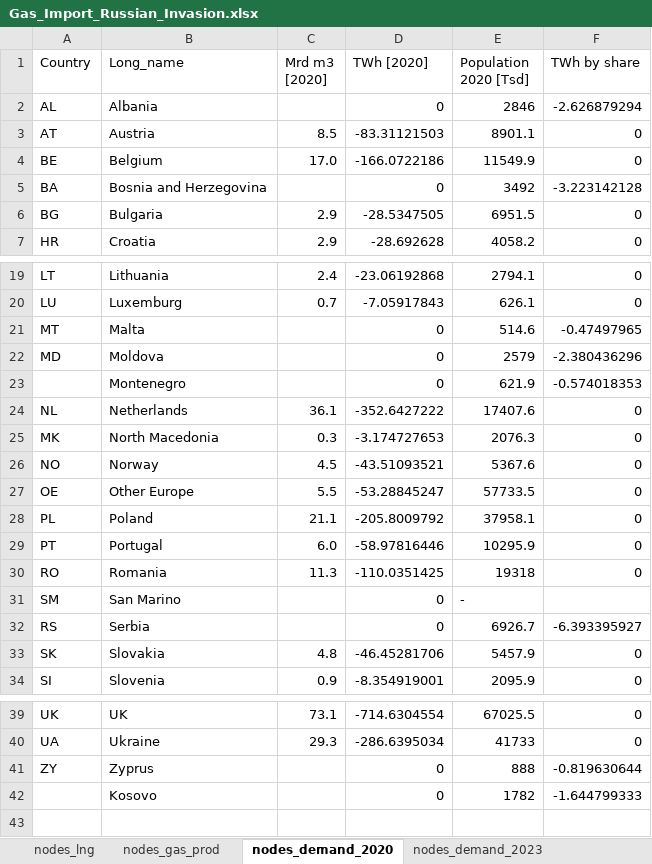
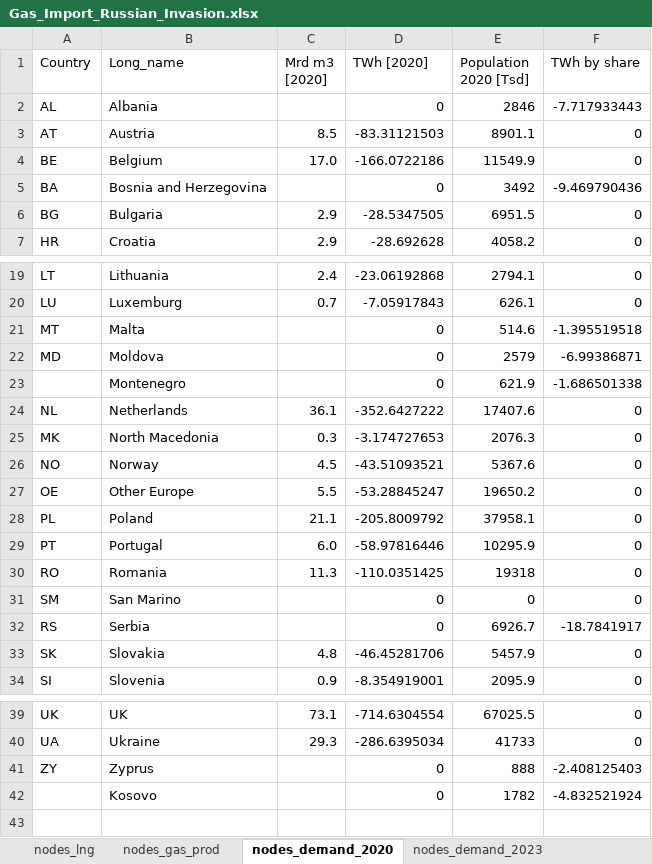
Before and after one commit to CSEI-EU/gas_infrastructure_model, an Excel workbook: 01_data/01_input_data/02_processed/Gas_Import_Russian_Invasion.xlsx, sheet nodes_demand_2020, drawn as a sheet; only a part is shown, gaps mark what is left out; values as stored, in another font and other column widths than the file's, no borders; table styles not drawn; the diff names each change by its address in the sheet, - before the commit and + after, or states it on an @@ line.

Commit message:
bug fix in demand calculation for other Europe

```diff
--- a/01_data/01_input_data/02_processed/Gas_Import_Russian_Invasion.xlsx (sheet nodes_demand_2020)
+++ b/01_data/01_input_data/02_processed/Gas_Import_Russian_Invasion.xlsx (sheet nodes_demand_2020)
-F2 (TWh by share): -2.626879294
+F2 (TWh by share): -7.717933443
-F5 (TWh by share): -3.223142128
+F5 (TWh by share): -9.469790436
-F21 (TWh by share): -0.47497965
+F21 (TWh by share): -1.395519518
-F22 (TWh by share): -2.380436296
+F22 (TWh by share): -6.99386871
-F23 (TWh by share): -0.574018353
+F23 (TWh by share): -1.686501338
-E27 (Population 2020 [Tsd]): 57733.5
+E27 (Population 2020 [Tsd]): 19650.2
-E31 (Population 2020 [Tsd]): -
+E31 (Population 2020 [Tsd]): 0
-F31 (TWh by share): (empty)
+F31 (TWh by share): 0
-F32 (TWh by share): -6.393395927
+F32 (TWh by share): -18.7841917
-F41 (TWh by share): -0.819630644
+F41 (TWh by share): -2.408125403
-F42 (TWh by share): -1.644799333
+F42 (TWh by share): -4.832521924
```
Also changed, not shown: sheet nodes_demand_2023, formulas that keep their value.
